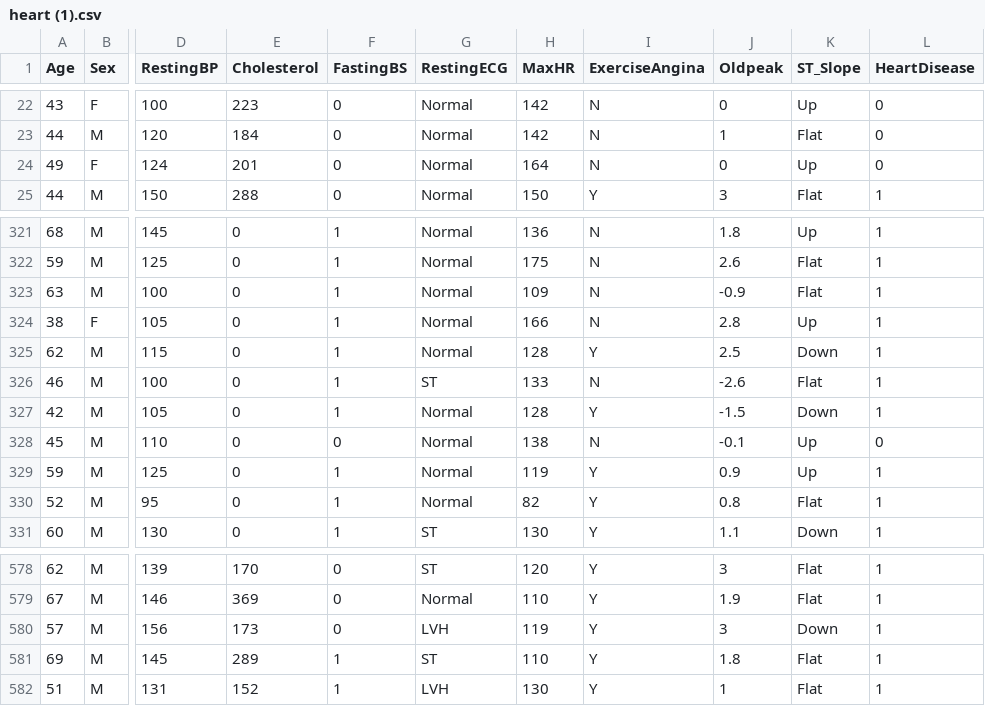
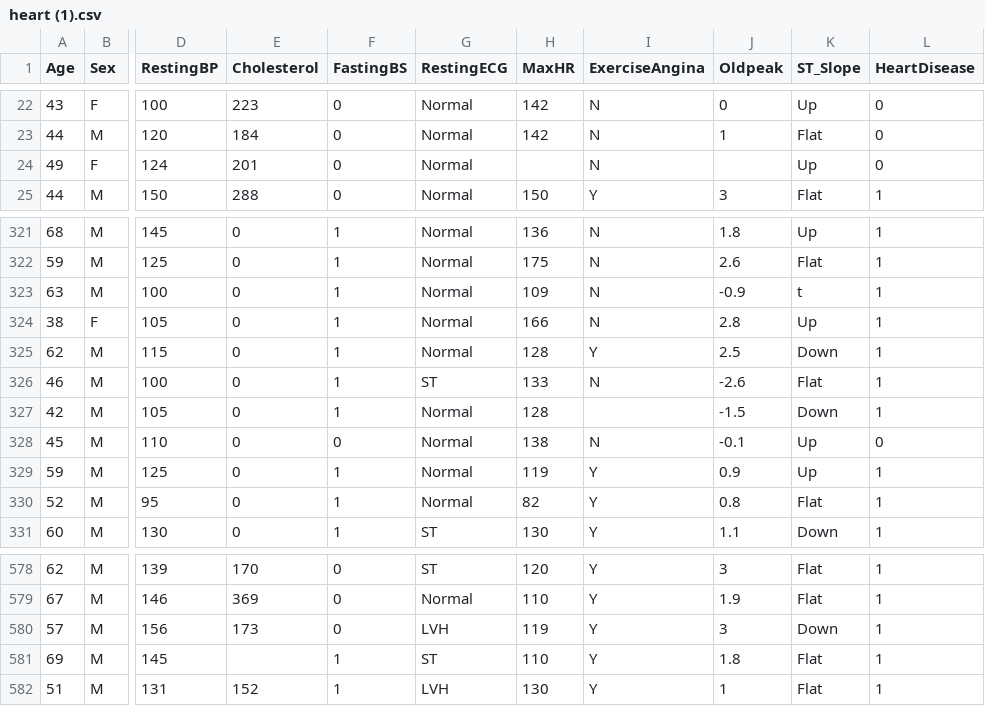
Before and after one commit to akarshsnair/Dataset-cart, a CSV file: heart (1).csv, drawn as a sheet; only a part is shown, gaps mark what is left out; the diff names each change by its address in the sheet, - before the commit and + after, or states it on an @@ line.

Commit message:
ML HEART

```diff
--- a/heart (1).csv
+++ b/heart (1).csv
-H24 (MaxHR): 164
+H24 (MaxHR): (empty)
-J24 (Oldpeak): 0
+J24 (Oldpeak): (empty)
-K323 (ST_Slope): Flat
+K323 (ST_Slope): t
-I327 (ExerciseAngina): Y
+I327 (ExerciseAngina): (empty)
-E581 (Cholesterol): 289
+E581 (Cholesterol): (empty)
```
